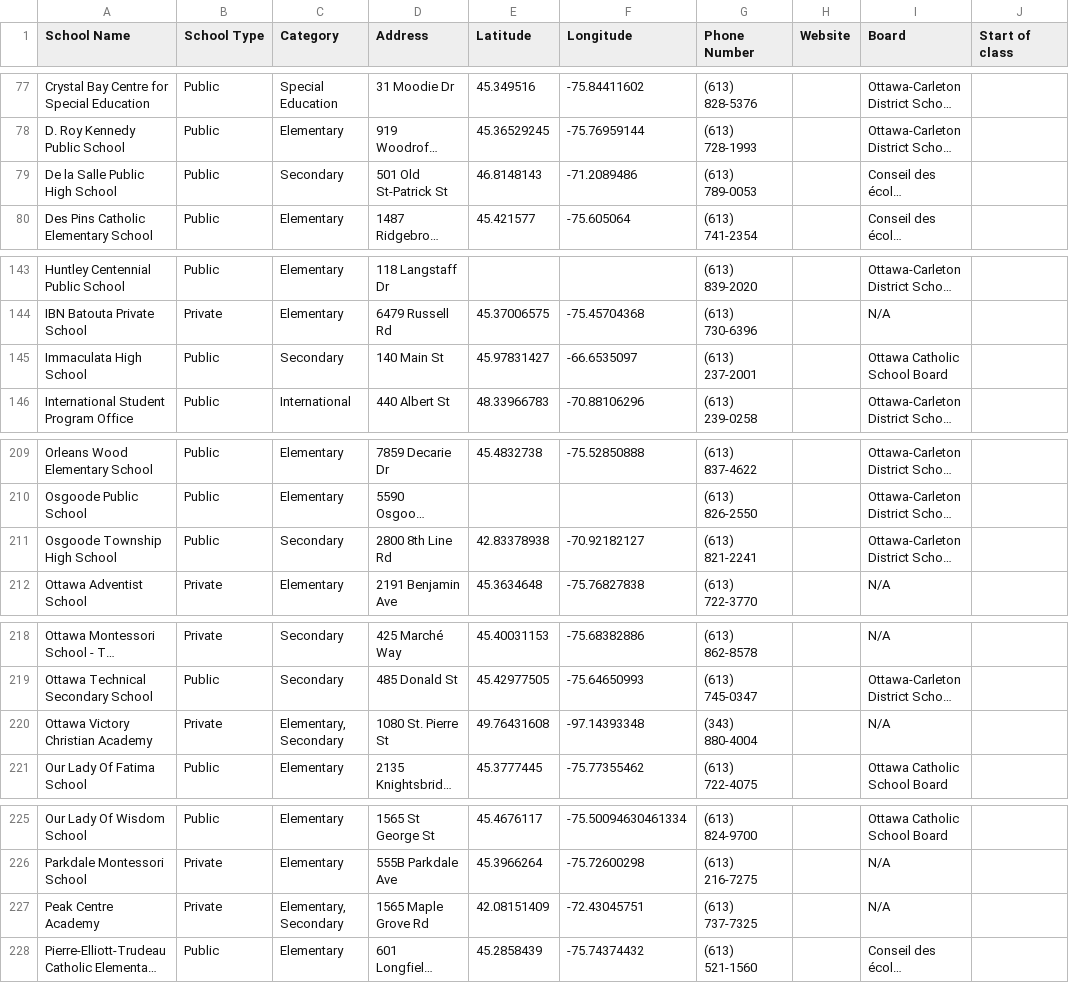
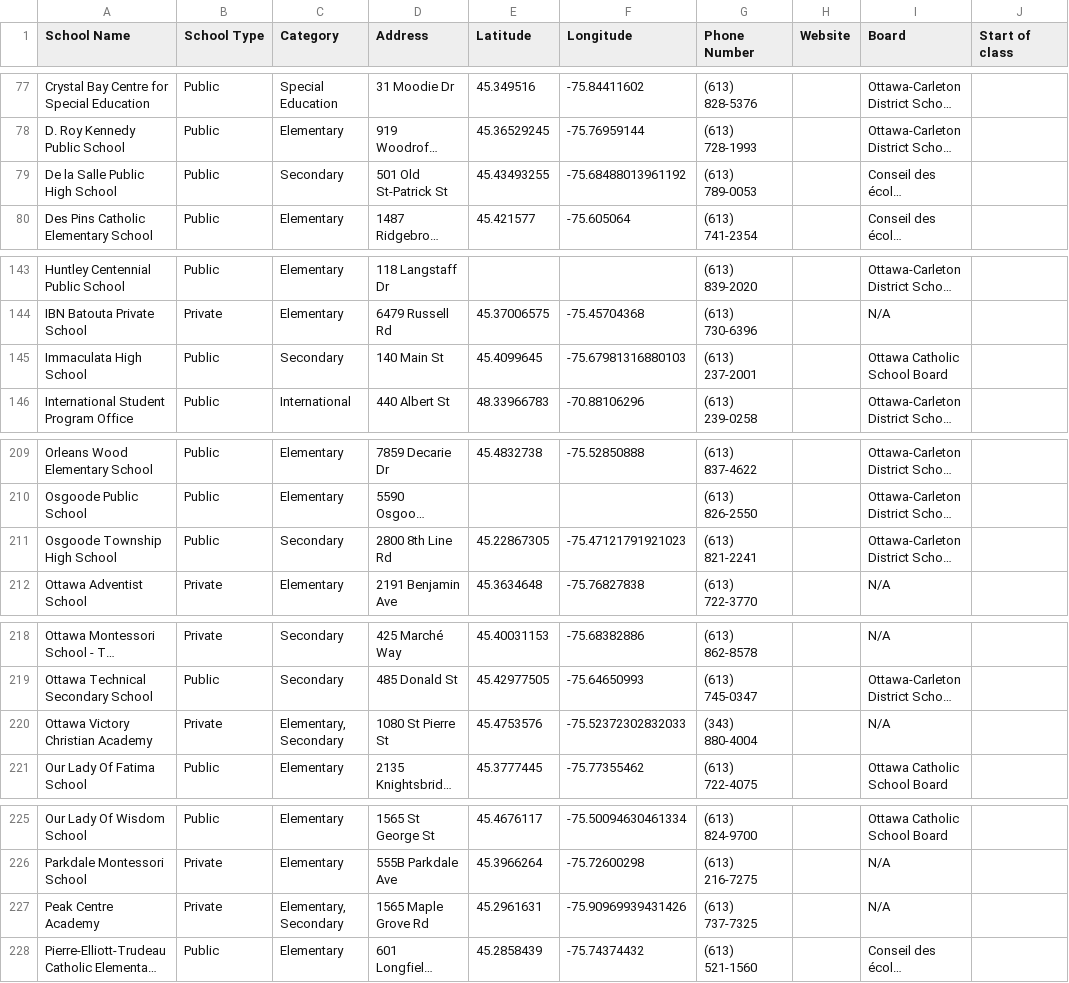
Before and after one commit to claudielarouche/claudielarouche, a CSV file: ottawa/school.csv, drawn as a sheet; only a part is shown, gaps mark what is left out; long unchanged cells end in …; the diff covers the shown part only; the diff names each change by its address in the sheet, - before the commit and + after, or states it on an @@ line.

```diff
--- a/ottawa/school.csv
+++ b/ottawa/school.csv
-E79 (Latitude): 46.8148143
+E79 (Latitude): 45.43493255
-F79 (Longitude): -71.2089486
+F79 (Longitude): -75.68488013961192
-E145 (Latitude): 45.97831427
+E145 (Latitude): 45.4099645
-F145 (Longitude): -66.6535097
+F145 (Longitude): -75.67981316880103
-E211 (Latitude): 42.83378938
+E211 (Latitude): 45.22867305
-F211 (Longitude): -70.92182127
+F211 (Longitude): -75.47121791921023
-D220 (Address): 1080 St. Pierre St
+D220 (Address): 1080 St Pierre St
-E220 (Latitude): 49.76431608
+E220 (Latitude): 45.4753576
-F220 (Longitude): -97.14393348
+F220 (Longitude): -75.52372302832033
-E227 (Latitude): 42.08151409
+E227 (Latitude): 45.2961631
-F227 (Longitude): -72.43045751
+F227 (Longitude): -75.90969939431426
```
Also changed, not shown: 19 edited cells elsewhere in this file.
